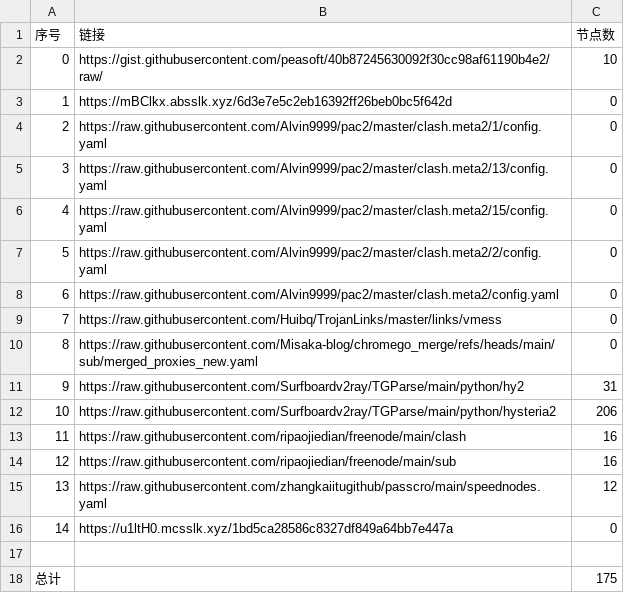
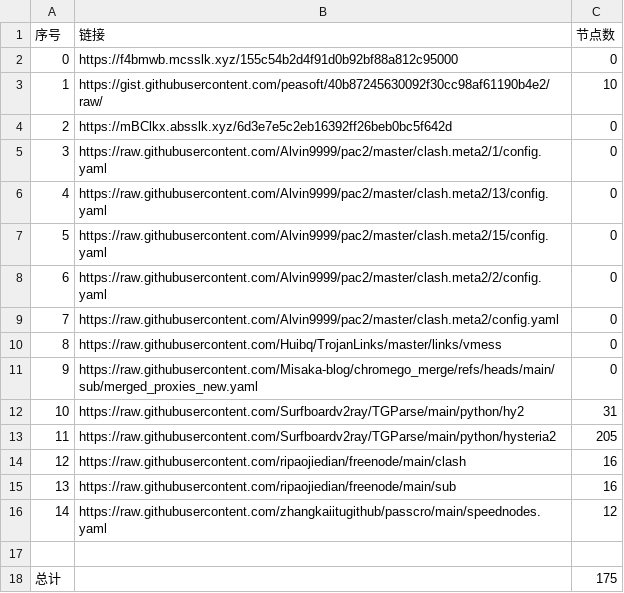
Before and after one commit to sdxinm/NoMoreWalls, a CSV file: list_result.csv, drawn as a sheet; removed rows and columns are numbered as before the commit, all else as after; the diff names each change by its address in the sheet, - before the commit and + after, or states it on an @@ line.

```diff
--- a/list_result.csv
+++ b/list_result.csv
+row 2: 0 | https://f4bmwb.mcsslk.xyz/155c54b2d4f91d0b92bf88a812c95000 | 0
@@ column A (序号) renumbered between rows 3 and 16 @@
-C13 (节点数): 206
+C13 (节点数): 205
-row 16: 14 | https://u1ltH0.mcsslk.xyz/1bd5ca28586c8327df849a64bb7e447a | 0
```
Also changed, not shown: 7 other files.
